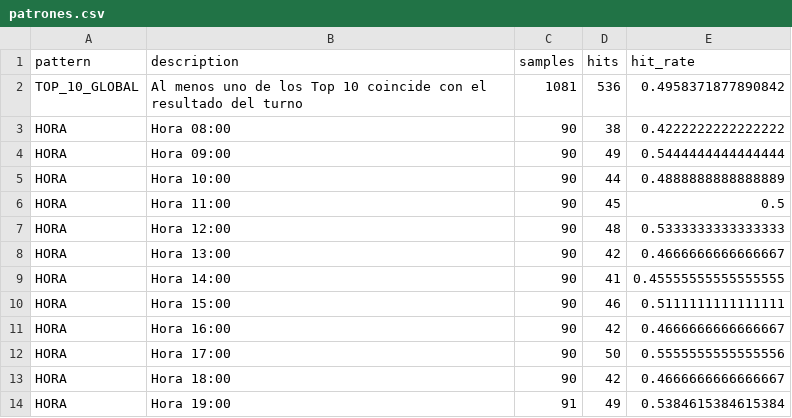
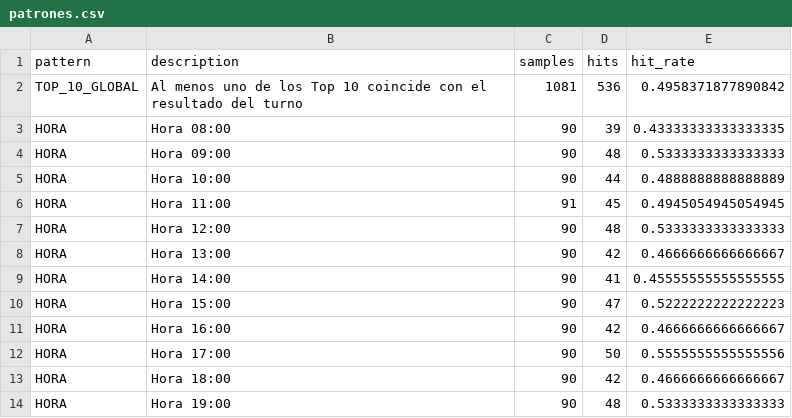
Before and after one commit to Juan571/testingprob, a CSV file: v7_output/patrones.csv, drawn as a sheet.

```diff
--- a/v7_output/patrones.csv
+++ b/v7_output/patrones.csv
@@ -2,6 +2,6 @@
 TOP_10_GLOBAL,Al menos uno de los Top 10 coincide con el resultado del turno,1081,536,0.4958371877890842
-HORA,Hora 08:00,90,38,0.4222222222222222
-HORA,Hora 09:00,90,49,0.5444444444444444
+HORA,Hora 08:00,90,39,0.43333333333333335
+HORA,Hora 09:00,90,48,0.5333333333333333
 HORA,Hora 10:00,90,44,0.4888888888888889
-HORA,Hora 11:00,90,45,0.5
+HORA,Hora 11:00,91,45,0.4945054945054945
 HORA,Hora 12:00,90,48,0.5333333333333333
@@ -9,3 +9,3 @@ HORA,Hora 13:00,90,42,0.4666666666666667
 HORA,Hora 14:00,90,41,0.45555555555555555
-HORA,Hora 15:00,90,46,0.5111111111111111
+HORA,Hora 15:00,90,47,0.5222222222222223
 HORA,Hora 16:00,90,42,0.4666666666666667
@@ -13,2 +13,2 @@ HORA,Hora 17:00,90,50,0.5555555555555556
 HORA,Hora 18:00,90,42,0.4666666666666667
-HORA,Hora 19:00,91,49,0.5384615384615384
+HORA,Hora 19:00,90,48,0.5333333333333333
```
Also changed, not shown: v7_output/backtest.csv, v7_output/prob-animal-next-turn.csv, 4 other files.
